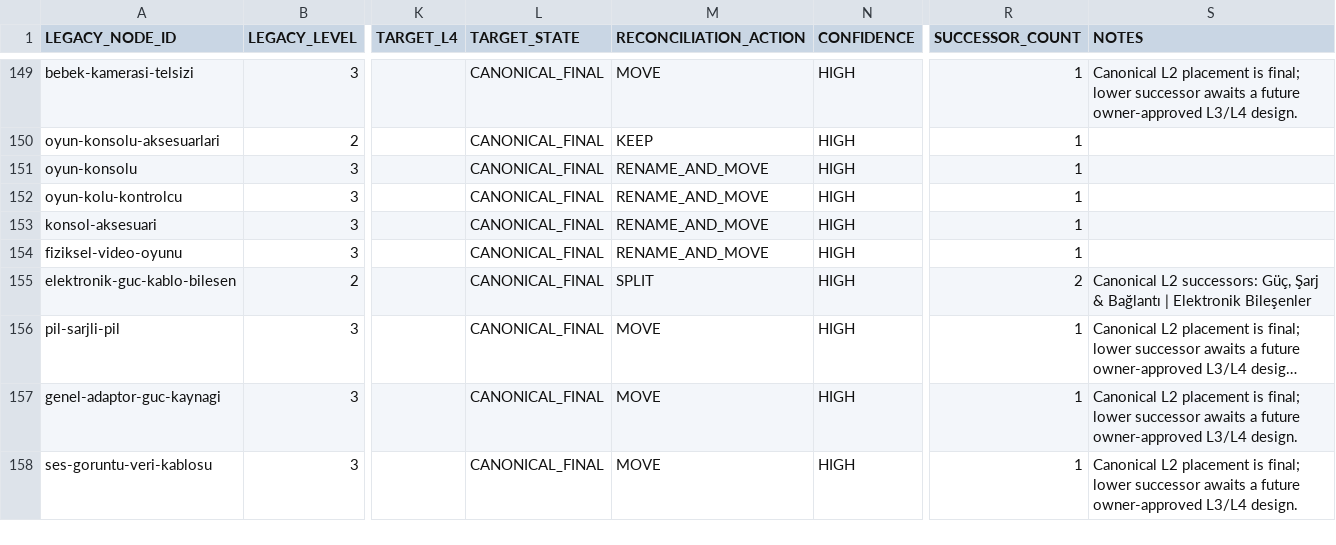
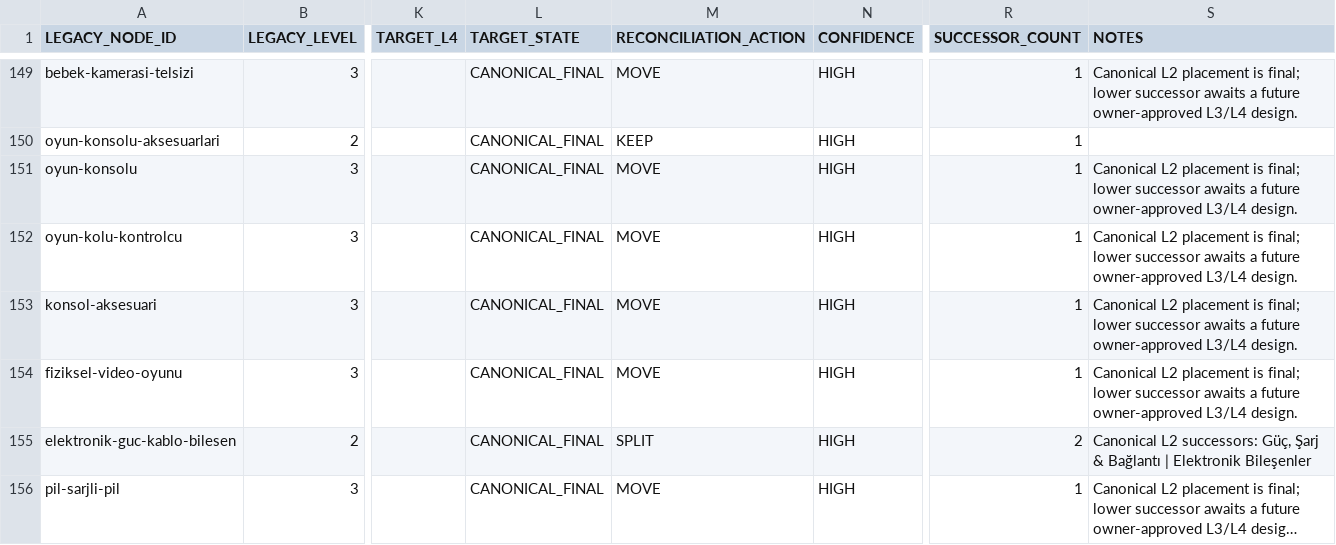
Before and after one commit to PromethusVision/TStore, a CSV file: docs/TAXONOMY_LEGACY_NODE_RECONCILIATION.csv, drawn as a sheet; only a part is shown, gaps mark what is left out; the shorter side is filled out with more unchanged rows; long unchanged cells end in …; the diff names each change by its address in the sheet, - before the commit and + after, or states it on an @@ line.

Commit message:
docs(taxonomy): register legacy splits and aliases

```diff
--- a/docs/TAXONOMY_LEGACY_NODE_RECONCILIATION.csv
+++ b/docs/TAXONOMY_LEGACY_NODE_RECONCILIATION.csv
-M151:M154 (RECONCILIATION_ACTION): RENAME_AND_MOVE
+M151:M154 (RECONCILIATION_ACTION): MOVE
-S151:S154 (NOTES): (empty)
+S151:S154 (NOTES): Canonical L2 placement is final; lower successor awaits a future owner-approved L3/L4 design.
```
Also changed, not shown: 3 other files.
